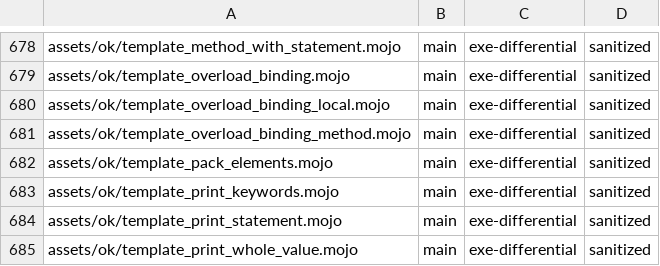
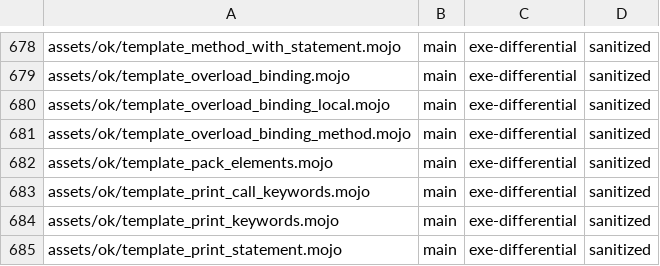
Before and after one commit to bpr/mojito, a TSV file: conformance/pliron-parity.tsv, drawn as a sheet; only a part is shown, gaps mark what is left out; the shorter side is filled out with more unchanged rows; the diff names each change by its address in the sheet, - before the commit and + after, or states it on an @@ line.

```diff
--- a/conformance/pliron-parity.tsv
+++ b/conformance/pliron-parity.tsv
+row 683: assets/ok/template_print_call_keywords.mojo | main | exe-differential | sanitized
```
Also changed, not shown: conformance/assets-mojo-rejects.tsv, conformance/pliron-scalar.tsv, 7 other files.
